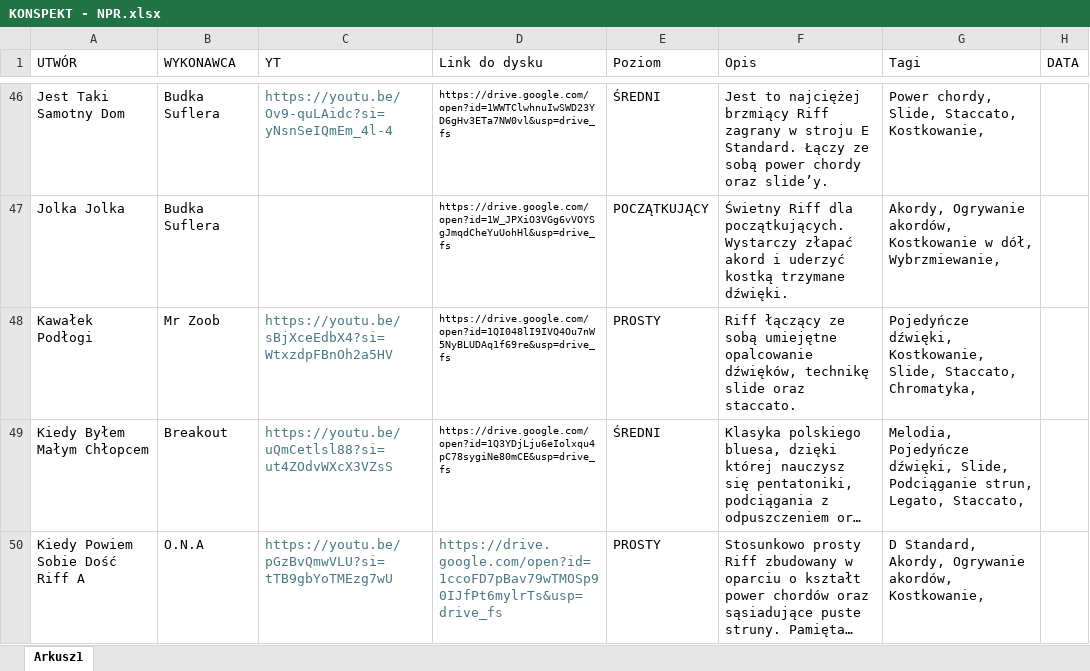
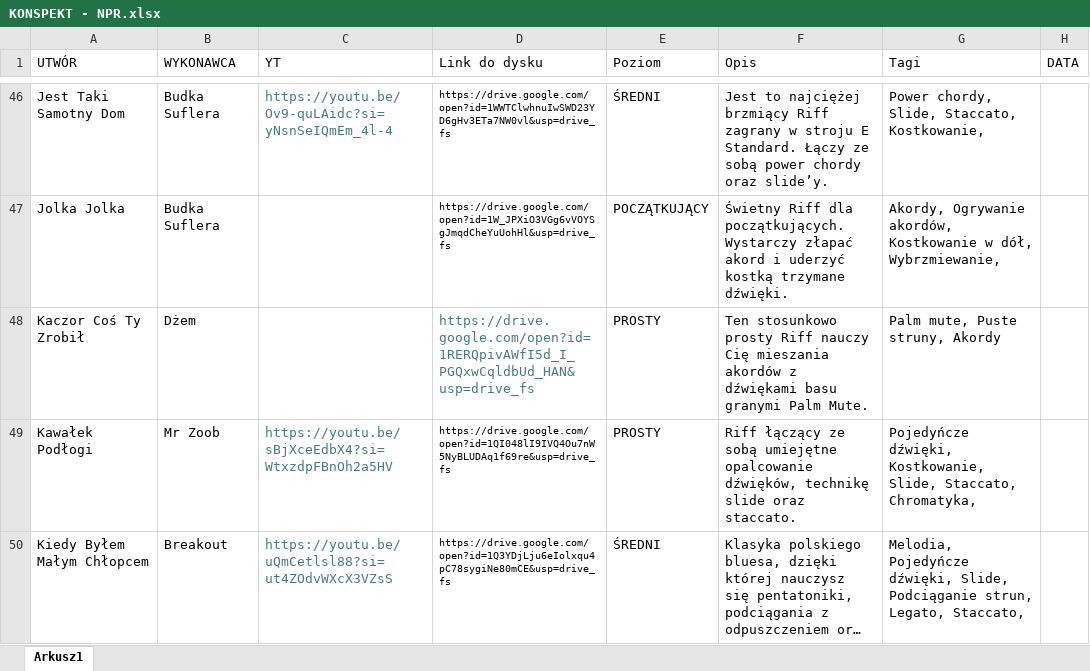
Before and after one commit to WujekSzpon/najlepsze-polskie-riffy, an Excel workbook: KONSPEKT - NPR.xlsx, sheet Arkusz1, drawn as a sheet; only a part is shown, gaps mark what is left out; the shorter side is filled out with more unchanged rows; long unchanged cells end in …; values as stored, in another font and other column widths than the file's, no borders; table styles not drawn; the diff names each change by its address in the sheet, - before the commit and + after, or states it on an @@ line.

Commit message:
Add files via upload

```diff
--- a/KONSPEKT - NPR.xlsx (sheet Arkusz1)
+++ b/KONSPEKT - NPR.xlsx (sheet Arkusz1)
+row 48: Kaczor Coś Ty Zrobił | Dżem |  | https://drive.google.com/open?id=1RERQpivAWfI5d_I_PGQxwCqldbUd_HAN&usp=drive_fs | PROSTY | Ten stosunkowo prosty Riff nauczy Cię mieszania akordów z dźwiękami basu granymi Palm Mute. | Palm mute, Puste struny, Akordy
```
